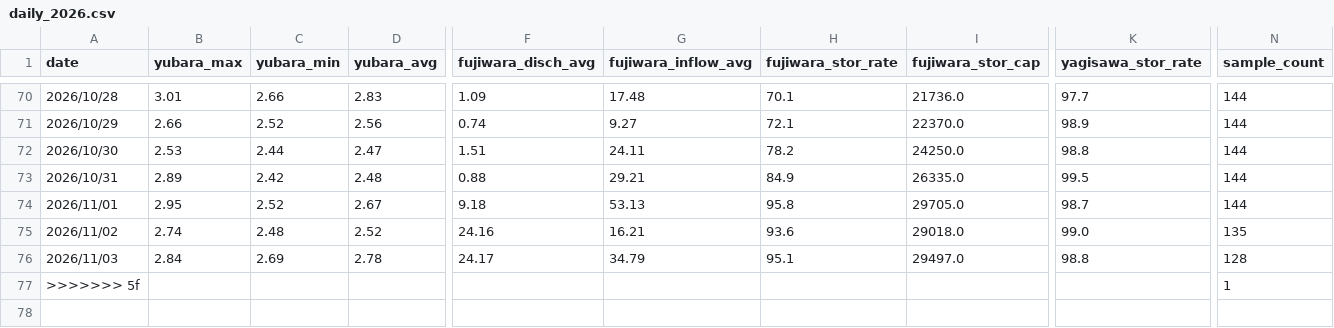
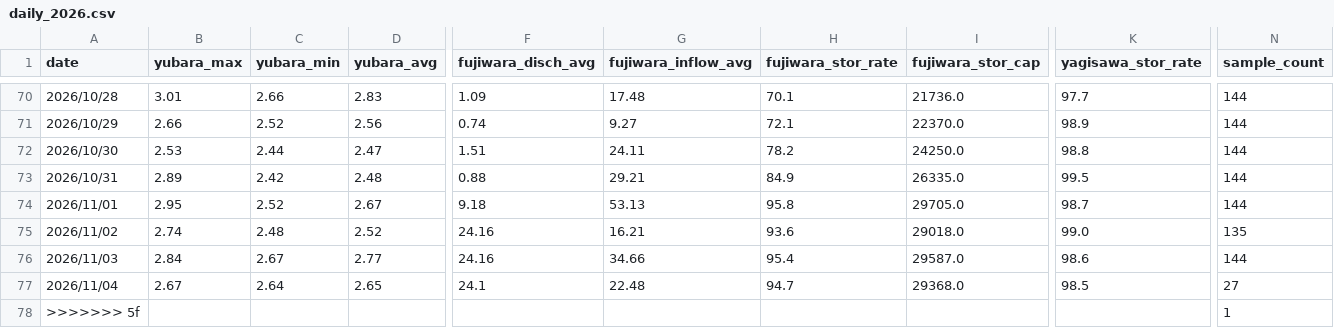
Before and after one commit to tetsucanyons-cell/tone-river-water, a CSV file: data/history/daily_2026.csv, drawn as a sheet; only a part is shown, gaps mark what is left out; rows hold the shown columns only; the diff names each change by its address in the sheet, - before the commit and + after, or states it on an @@ line.

```diff
--- a/data/history/daily_2026.csv
+++ b/data/history/daily_2026.csv
-C76 (yubara_min): 2.69
+C76 (yubara_min): 2.67
-D76 (yubara_avg): 2.78
+D76 (yubara_avg): 2.77
-F76 (fujiwara_disch_avg): 24.17
+F76 (fujiwara_disch_avg): 24.16
-G76 (fujiwara_inflow_avg): 34.79
+G76 (fujiwara_inflow_avg): 34.66
-H76 (fujiwara_stor_rate): 95.1
+H76 (fujiwara_stor_rate): 95.4
-I76 (fujiwara_stor_cap): 29497.0
+I76 (fujiwara_stor_cap): 29587.0
-K76 (yagisawa_stor_rate): 98.8
+K76 (yagisawa_stor_rate): 98.6
-N76 (sample_count): 128
+N76 (sample_count): 144
+row 77: 2026/11/04 | 2.67 | 2.64 | 2.65 | 24.1 | 22.48 | 94.7 | 29368.0 | 98.5 | 27
```
Also changed, not shown: data/history/2026-11.csv, public/data/history/2026-11.csv, 5 other files.
